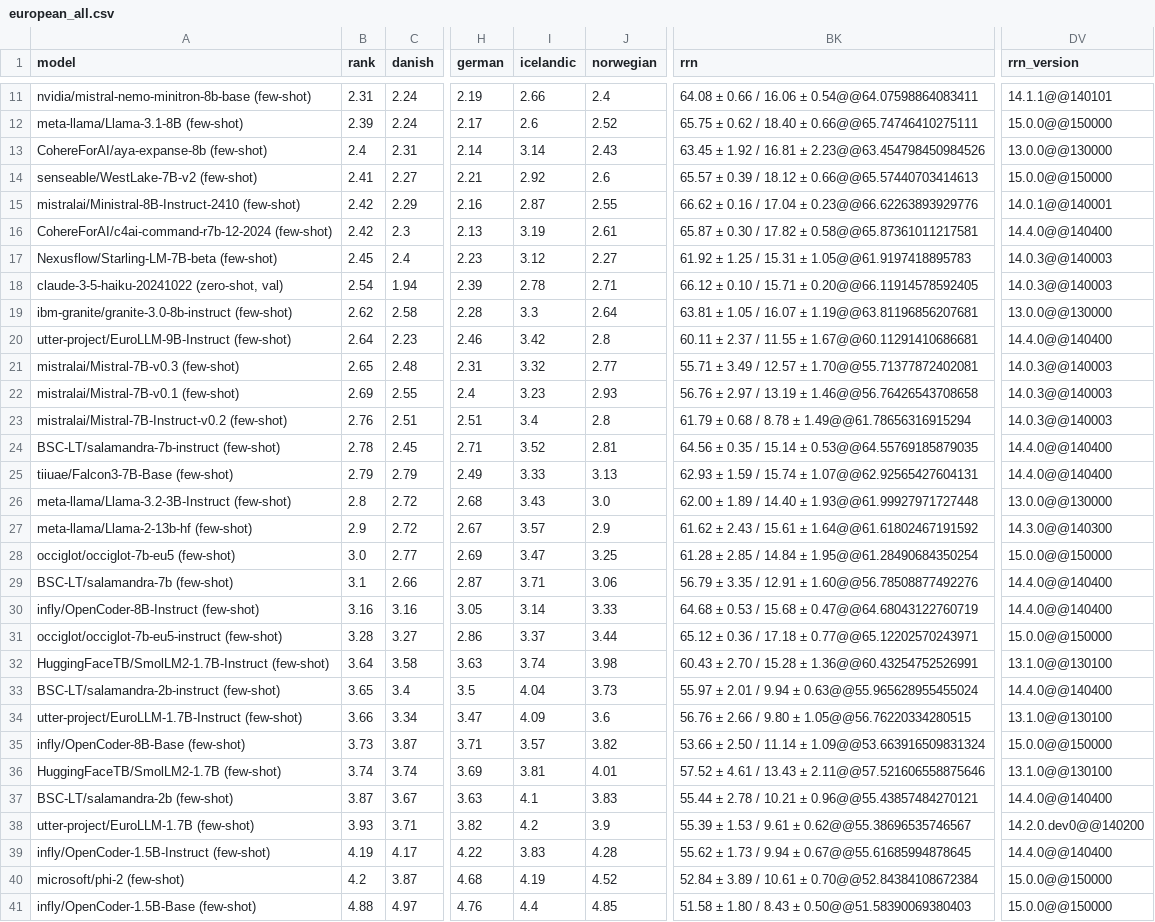
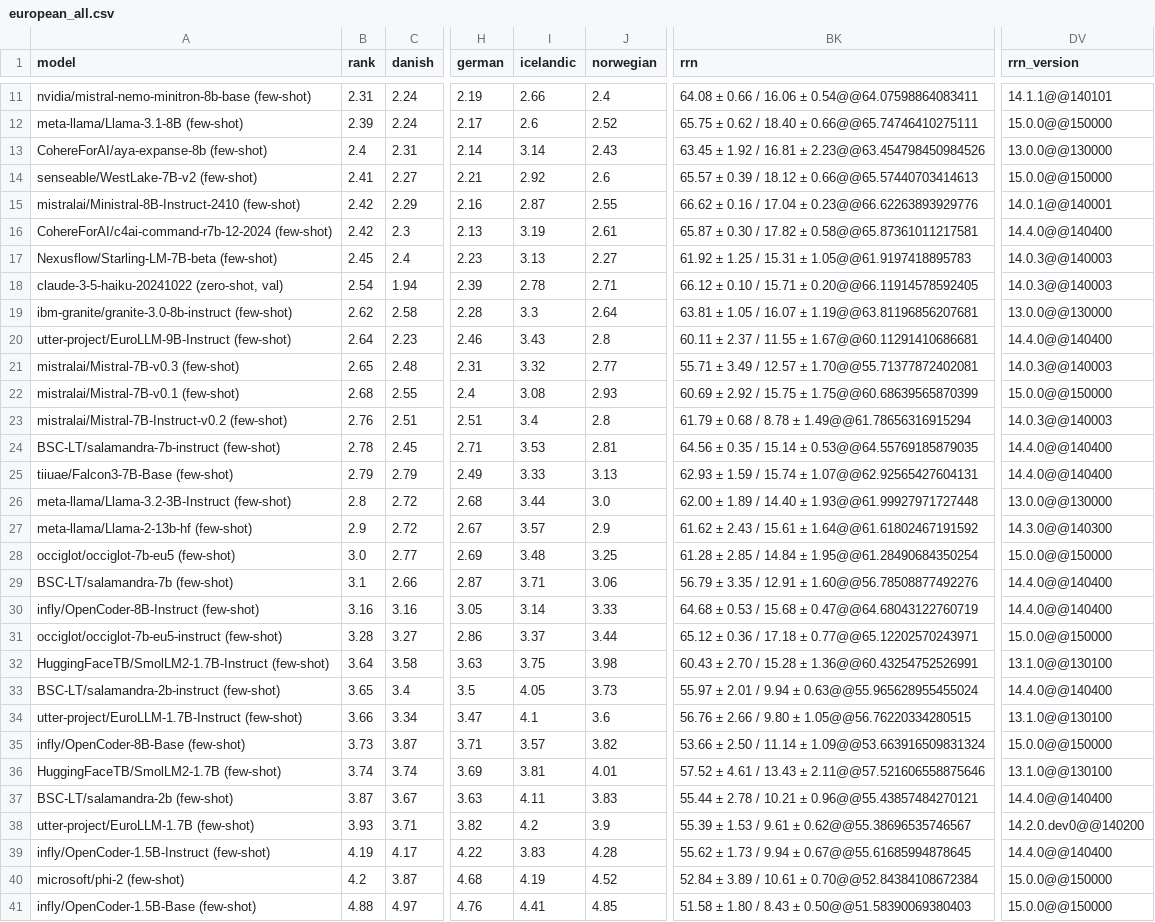
Before and after one commit to viggo-gascou/leaderboards, a CSV file: leaderboards/european_all.csv, drawn as a sheet; only a part is shown, gaps mark what is left out; the diff names each change by its address in the sheet, - before the commit and + after, or states it on an @@ line.

```diff
--- a/leaderboards/european_all.csv
+++ b/leaderboards/european_all.csv
-I17 (icelandic): 3.12
+I17 (icelandic): 3.13
-I20 (icelandic): 3.42
+I20 (icelandic): 3.43
-B22 (rank): 2.69
+B22 (rank): 2.68
-I22 (icelandic): 3.23
+I22 (icelandic): 3.08
-BK22 (rrn): 56.76 ± 2.97 / 13.19 ± 1.46@@56.76426543708658
+BK22 (rrn): 60.69 ± 2.92 / 15.75 ± 1.75@@60.68639565870399
-DV22 (rrn_version): 14.0.3@@140003
+DV22 (rrn_version): 15.0.0@@150000
-I24 (icelandic): 3.52
+I24 (icelandic): 3.53
-I26 (icelandic): 3.43
+I26 (icelandic): 3.44
-I28 (icelandic): 3.47
+I28 (icelandic): 3.48
-I32 (icelandic): 3.74
+I32 (icelandic): 3.75
-I33 (icelandic): 4.04
+I33 (icelandic): 4.05
-I34 (icelandic): 4.09
+I34 (icelandic): 4.1
-I37 (icelandic): 4.1
+I37 (icelandic): 4.11
-I41 (icelandic): 4.4
+I41 (icelandic): 4.41
```
Also changed, not shown: leaderboards/english_all.csv, leaderboards/english_nlu.csv, 9 other files.
